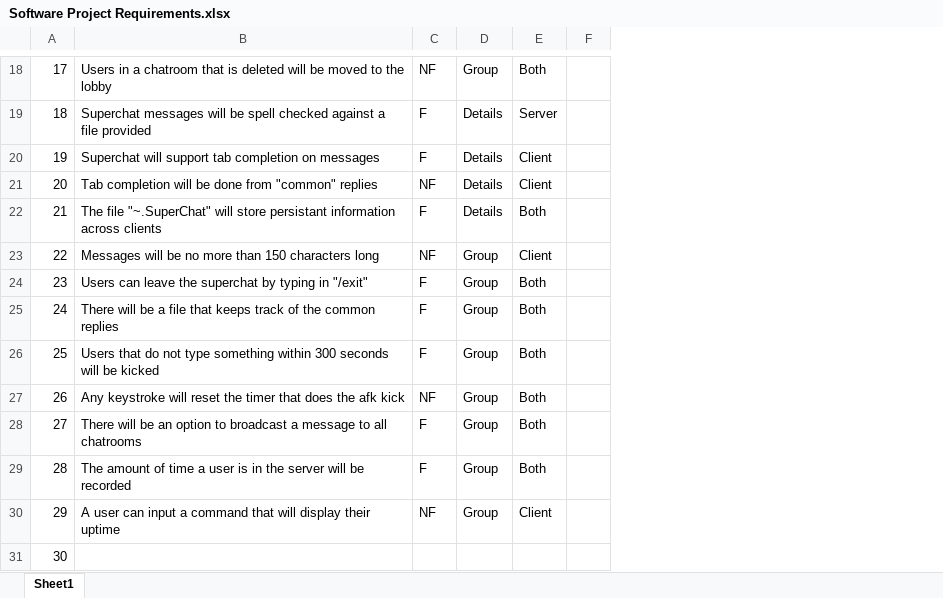
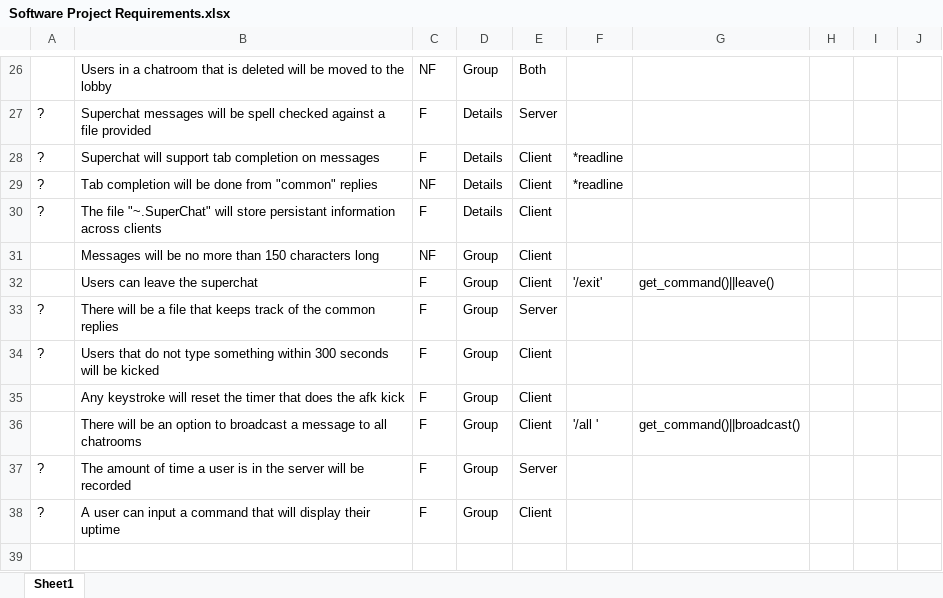
Before and after one commit to jozifsoriano/Superchat, an Excel workbook: doc/Software Project Requirements.xlsx, sheet Sheet1, drawn as a sheet; only a part is shown, gaps mark what is left out; values as stored, in another font and other column widths than the file's, no borders; table styles not drawn; removed rows and columns are numbered as before the commit, all else as after; the diff covers the shown part only; the diff names each change by its address in the sheet, - before the commit and + after, or states it on an @@ line.

```diff
--- a/doc/Software Project Requirements.xlsx (sheet Sheet1)
+++ b/doc/Software Project Requirements.xlsx (sheet Sheet1)
-column A, rows 18-30: 17 | 18 | 19 | 20 | 21 | 22 | 23 | 24 | 25 | 26 | 27 | 28 | 29
+column A, rows 27-38: ? | ? | ? | ? |  |  | ? | ? |  |  | ? | ?
-column F, empty
+column F, rows 28-36: *readline | *readline |  |  | '/exit' |  |  |  | '/all '
+column G, rows 32-36: get_command()||leave() |  |  |  | get_command()||broadcast()
+column H, empty
+column I, empty
+column J, empty
-E30: Both
+E30: Client
-B32: Users can leave the superchat by typing in "/exit"
+B32: Users can leave the superchat
-E32: Both
+E32: Client
-E33: Both
+E33: Server
-E34:E36: Both
+E34:E36: Client
-C35: NF
+C35: F
-E37: Both
+E37: Server
-C38: NF
+C38: F
-row 31: 30
```
Also changed, not shown: 9 added rows, 1 removed row and 8 edited cells elsewhere in this sheet, 4 other files.
